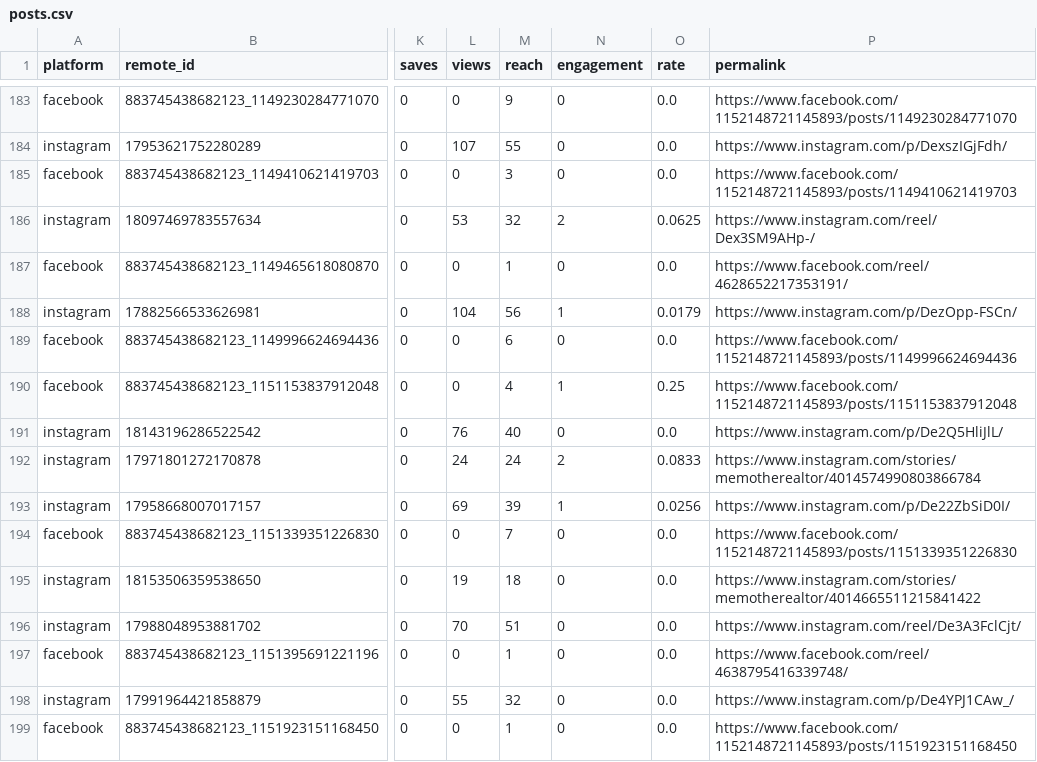
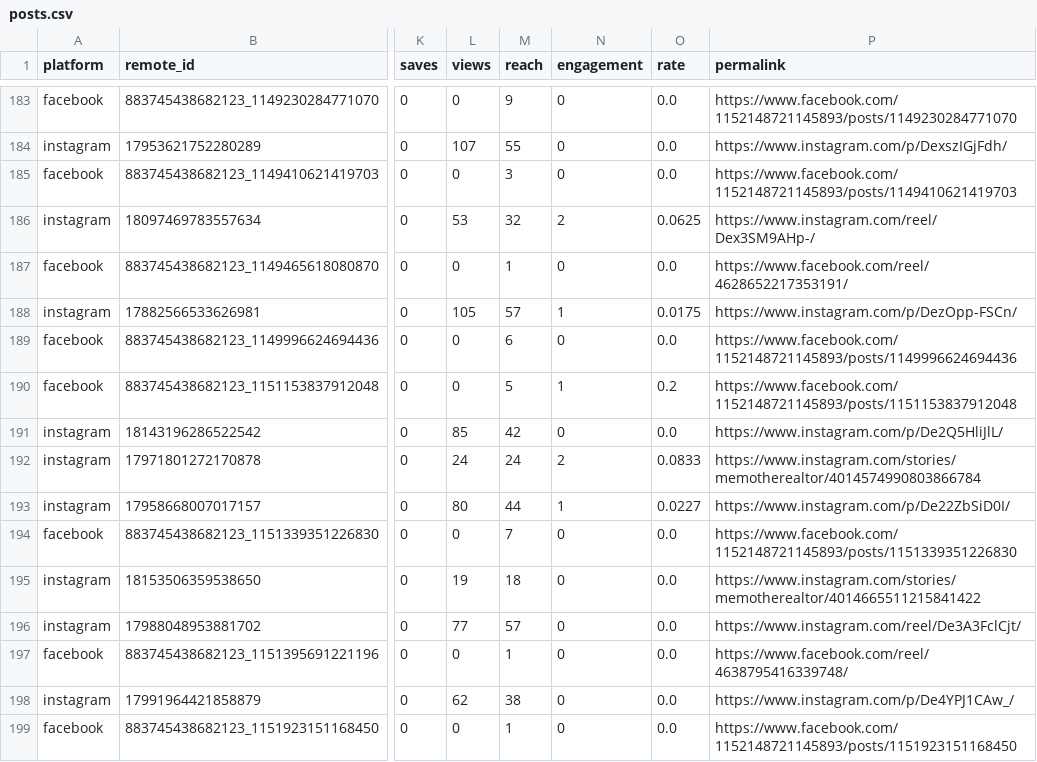
Before and after one commit to memorialdinh/memo-social-bot, a CSV file: data/posts.csv, drawn as a sheet; only a part is shown, gaps mark what is left out; the diff covers the shown part only; the diff names each change by its address in the sheet, - before the commit and + after, or states it on an @@ line.

```diff
--- a/data/posts.csv
+++ b/data/posts.csv
-L188 (views): 104
+L188 (views): 105
-M188 (reach): 56
+M188 (reach): 57
-O188 (rate): 0.0179
+O188 (rate): 0.0175
-M190 (reach): 4
+M190 (reach): 5
-O190 (rate): 0.25
+O190 (rate): 0.2
-L191 (views): 76
+L191 (views): 85
-M191 (reach): 40
+M191 (reach): 42
-L193 (views): 69
+L193 (views): 80
-M193 (reach): 39
+M193 (reach): 44
-O193 (rate): 0.0256
+O193 (rate): 0.0227
-L196 (views): 70
+L196 (views): 77
-M196 (reach): 51
+M196 (reach): 57
-L198 (views): 55
+L198 (views): 62
-M198 (reach): 32
+M198 (reach): 38
```
Also changed, not shown: 2 added rows and 17 edited cells elsewhere in this file, 4 other files.
